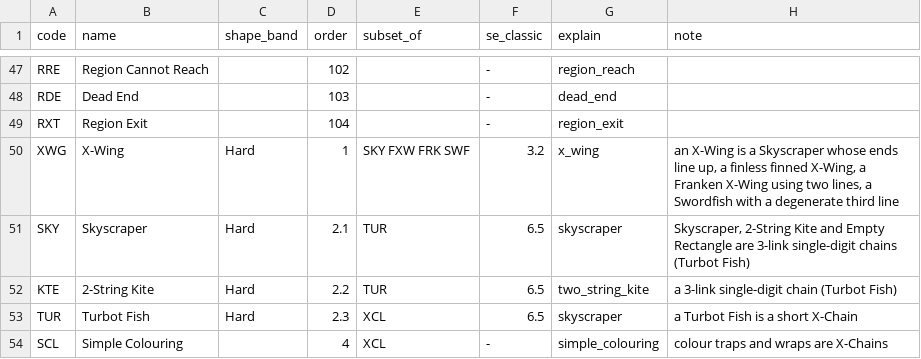
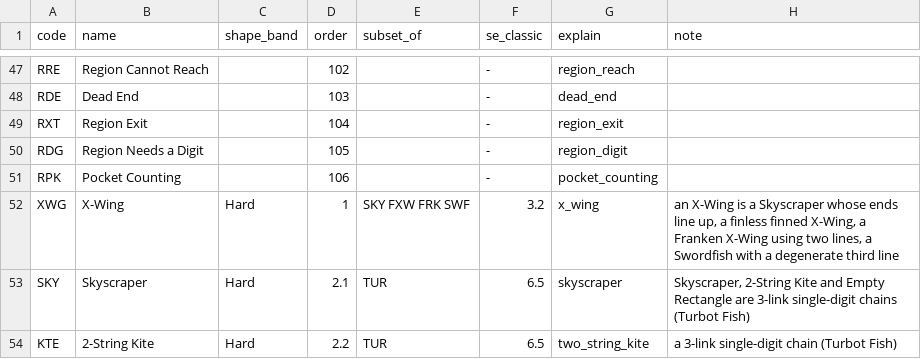
Before and after one commit to silly-puppyy/pencilmark, a CSV file: src/pencilmark/data/codes.csv, drawn as a sheet; only a part is shown, gaps mark what is left out; the shorter side is filled out with more unchanged rows.

```diff
--- a/src/pencilmark/data/codes.csv
+++ b/src/pencilmark/data/codes.csv
@@ -49,2 +49,4 @@ RDE,Dead End,,103,,-,dead_end,
 RXT,Region Exit,,104,,-,region_exit,
+RDG,Region Needs a Digit,,105,,-,region_digit,
+RPK,Pocket Counting,,106,,-,pocket_counting,
 XWG,X-Wing,Hard,1,SKY FXW FRK SWF,3.2,x_wing,"an X-Wing is a Skyscraper whose ends line up, a finless finned X-Wing, a Franken X-Wing using two lines, a Swordfish with a degenerate third line"
```
Also changed, not shown: src/pencilmark/data/techniques.csv, 11 other files.
